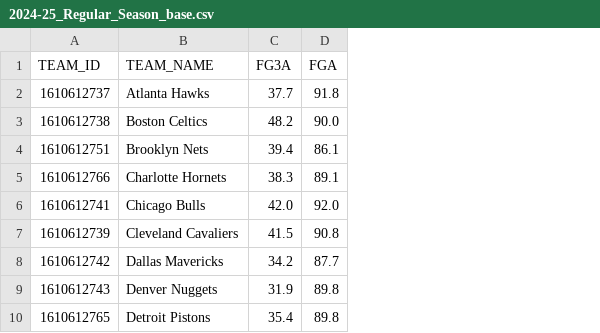
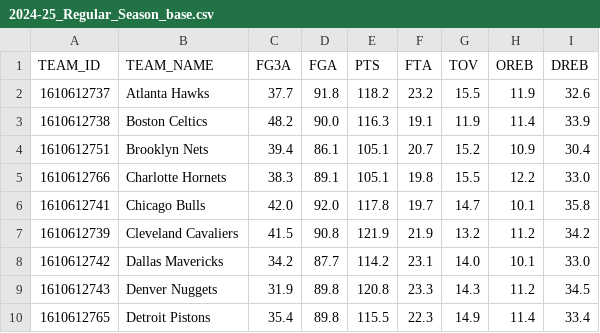
Before and after one commit to nznofficial/nba-playoff-predictor, a CSV file: data/raw/team_stats/2024-25_Regular_Season_base.csv, drawn as a sheet; only a part is shown; the diff names each change by its address in the sheet, - before the commit and + after, or states it on an @@ line.

```diff
--- a/data/raw/team_stats/2024-25_Regular_Season_base.csv
+++ b/data/raw/team_stats/2024-25_Regular_Season_base.csv
+column E (PTS), rows 2-10: 118.2 | 116.3 | 105.1 | 105.1 | 117.8 | 121.9 | 114.2 | 120.8 | 115.5
+column F (FTA), rows 2-10: 23.2 | 19.1 | 20.7 | 19.8 | 19.7 | 21.9 | 23.1 | 23.3 | 22.3
+column G (TOV), rows 2-10: 15.5 | 11.9 | 15.2 | 15.5 | 14.7 | 13.2 | 14.0 | 14.3 | 14.9
+column H (OREB), rows 2-10: 11.9 | 11.4 | 10.9 | 12.2 | 10.1 | 11.2 | 10.1 | 11.2 | 11.4
+column I (DREB), rows 2-10: 32.6 | 33.9 | 30.4 | 33.0 | 35.8 | 34.2 | 33.0 | 34.5 | 33.4
```
Also changed, not shown: data/raw/team_stats/2018-19_Regular_Season_base.csv, data/raw/team_stats/2019-20_Regular_Season_base.csv, 30 other files.
